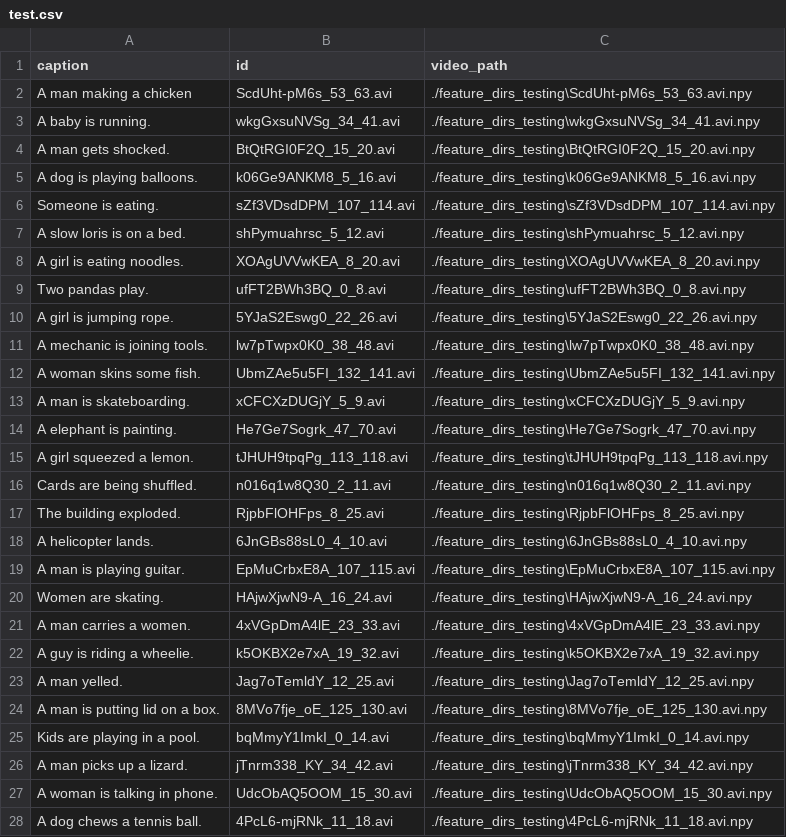
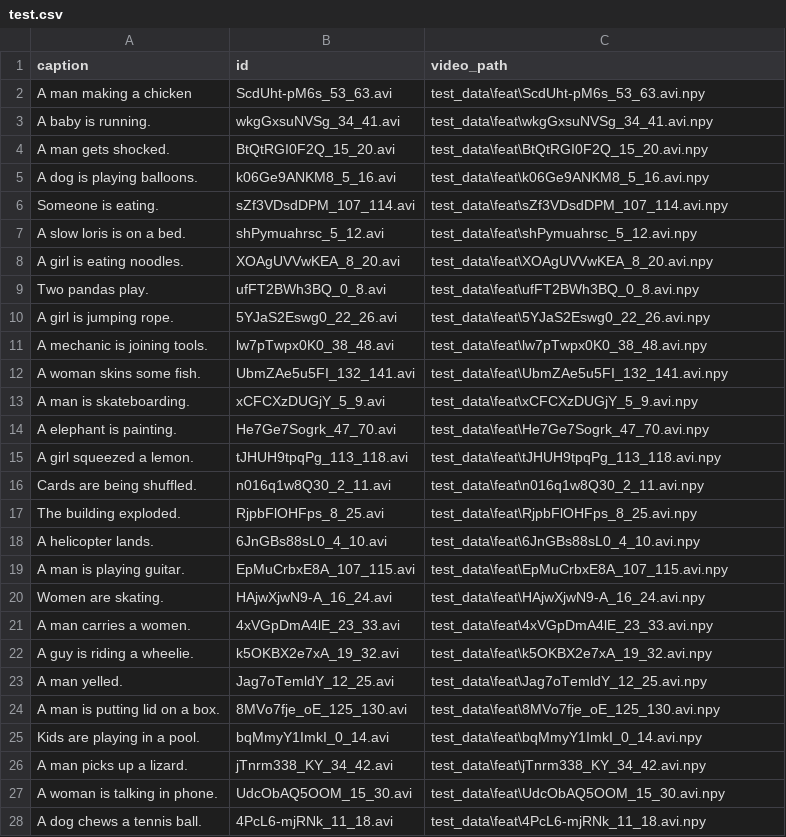
Before and after one commit to siqisiqisiqisiqi/hw2, a CSV file: Processed_data/test.csv, drawn as a sheet; only a part is shown; the diff covers the shown part only.

```diff
--- a/Processed_data/test.csv
+++ b/Processed_data/test.csv
@@ -1,28 +1,28 @@
 caption,id,video_path
-A man making a chicken,ScdUht-pM6s_53_63.avi,./feature_dirs_testing\ScdUht-pM6s_53_63.avi.npy
-A baby is running.,wkgGxsuNVSg_34_41.avi,./feature_dirs_testing\wkgGxsuNVSg_34_41.avi.npy
-A man gets shocked.,BtQtRGI0F2Q_15_20.avi,./feature_dirs_testing\BtQtRGI0F2Q_15_20.avi.npy
-A dog is playing balloons.,k06Ge9ANKM8_5_16.avi,./feature_dirs_testing\k06Ge9ANKM8_5_16.avi.npy
-Someone is eating.,sZf3VDsdDPM_107_114.avi,./feature_dirs_testing\sZf3VDsdDPM_107_114.avi.npy
-A slow loris is on a bed.,shPymuahrsc_5_12.avi,./feature_dirs_testing\shPymuahrsc_5_12.avi.npy
-A girl is eating noodles.,XOAgUVVwKEA_8_20.avi,./feature_dirs_testing\XOAgUVVwKEA_8_20.avi.npy
-Two pandas play.,ufFT2BWh3BQ_0_8.avi,./feature_dirs_testing\ufFT2BWh3BQ_0_8.avi.npy
-A girl is jumping rope.,5YJaS2Eswg0_22_26.avi,./feature_dirs_testing\5YJaS2Eswg0_22_26.avi.npy
-A mechanic is joining tools.,lw7pTwpx0K0_38_48.avi,./feature_dirs_testing\lw7pTwpx0K0_38_48.avi.npy
-A woman skins some fish.,UbmZAe5u5FI_132_141.avi,./feature_dirs_testing\UbmZAe5u5FI_132_141.avi.npy
-A man is skateboarding.,xCFCXzDUGjY_5_9.avi,./feature_dirs_testing\xCFCXzDUGjY_5_9.avi.npy
-A elephant is painting.,He7Ge7Sogrk_47_70.avi,./feature_dirs_testing\He7Ge7Sogrk_47_70.avi.npy
-A girl squeezed a lemon.,tJHUH9tpqPg_113_118.avi,./feature_dirs_testing\tJHUH9tpqPg_113_118.avi.npy
-Cards are being shuffled.,n016q1w8Q30_2_11.avi,./feature_dirs_testing\n016q1w8Q30_2_11.avi.npy
-The building exploded.,RjpbFlOHFps_8_25.avi,./feature_dirs_testing\RjpbFlOHFps_8_25.avi.npy
-A helicopter lands.,6JnGBs88sL0_4_10.avi,./feature_dirs_testing\6JnGBs88sL0_4_10.avi.npy
-A man is playing guitar.,EpMuCrbxE8A_107_115.avi,./feature_dirs_testing\EpMuCrbxE8A_107_115.avi.npy
-Women are skating.,HAjwXjwN9-A_16_24.avi,./feature_dirs_testing\HAjwXjwN9-A_16_24.avi.npy
-A man carries a women.,4xVGpDmA4lE_23_33.avi,./feature_dirs_testing\4xVGpDmA4lE_23_33.avi.npy
-A guy is riding a wheelie.,k5OKBX2e7xA_19_32.avi,./feature_dirs_testing\k5OKBX2e7xA_19_32.avi.npy
-A man yelled.,Jag7oTemldY_12_25.avi,./feature_dirs_testing\Jag7oTemldY_12_25.avi.npy
-A man is putting lid on a box.,8MVo7fje_oE_125_130.avi,./feature_dirs_testing\8MVo7fje_oE_125_130.avi.npy
-Kids are playing in a pool.,bqMmyY1ImkI_0_14.avi,./feature_dirs_testing\bqMmyY1ImkI_0_14.avi.npy
-A man picks up a lizard.,jTnrm338_KY_34_42.avi,./feature_dirs_testing\jTnrm338_KY_34_42.avi.npy
-A woman is talking in phone.,UdcObAQ5OOM_15_30.avi,./feature_dirs_testing\UdcObAQ5OOM_15_30.avi.npy
-A dog chews a tennis ball.,4PcL6-mjRNk_11_18.avi,./feature_dirs_testing\4PcL6-mjRNk_11_18.avi.npy
+A man making a chicken,ScdUht-pM6s_53_63.avi,test_data\feat\ScdUht-pM6s_53_63.avi.npy
+A baby is running.,wkgGxsuNVSg_34_41.avi,test_data\feat\wkgGxsuNVSg_34_41.avi.npy
+A man gets shocked.,BtQtRGI0F2Q_15_20.avi,test_data\feat\BtQtRGI0F2Q_15_20.avi.npy
+A dog is playing balloons.,k06Ge9ANKM8_5_16.avi,test_data\feat\k06Ge9ANKM8_5_16.avi.npy
+Someone is eating.,sZf3VDsdDPM_107_114.avi,test_data\feat\sZf3VDsdDPM_107_114.avi.npy
+A slow loris is on a bed.,shPymuahrsc_5_12.avi,test_data\feat\shPymuahrsc_5_12.avi.npy
+A girl is eating noodles.,XOAgUVVwKEA_8_20.avi,test_data\feat\XOAgUVVwKEA_8_20.avi.npy
+Two pandas play.,ufFT2BWh3BQ_0_8.avi,test_data\feat\ufFT2BWh3BQ_0_8.avi.npy
+A girl is jumping rope.,5YJaS2Eswg0_22_26.avi,test_data\feat\5YJaS2Eswg0_22_26.avi.npy
+A mechanic is joining tools.,lw7pTwpx0K0_38_48.avi,test_data\feat\lw7pTwpx0K0_38_48.avi.npy
+A woman skins some fish.,UbmZAe5u5FI_132_141.avi,test_data\feat\UbmZAe5u5FI_132_141.avi.npy
+A man is skateboarding.,xCFCXzDUGjY_5_9.avi,test_data\feat\xCFCXzDUGjY_5_9.avi.npy
+A elephant is painting.,He7Ge7Sogrk_47_70.avi,test_data\feat\He7Ge7Sogrk_47_70.avi.npy
+A girl squeezed a lemon.,tJHUH9tpqPg_113_118.avi,test_data\feat\tJHUH9tpqPg_113_118.avi.npy
+Cards are being shuffled.,n016q1w8Q30_2_11.avi,test_data\feat\n016q1w8Q30_2_11.avi.npy
+The building exploded.,RjpbFlOHFps_8_25.avi,test_data\feat\RjpbFlOHFps_8_25.avi.npy
+A helicopter lands.,6JnGBs88sL0_4_10.avi,test_data\feat\6JnGBs88sL0_4_10.avi.npy
+A man is playing guitar.,EpMuCrbxE8A_107_115.avi,test_data\feat\EpMuCrbxE8A_107_115.avi.npy
+Women are skating.,HAjwXjwN9-A_16_24.avi,test_data\feat\HAjwXjwN9-A_16_24.avi.npy
+A man carries a women.,4xVGpDmA4lE_23_33.avi,test_data\feat\4xVGpDmA4lE_23_33.avi.npy
+A guy is riding a wheelie.,k5OKBX2e7xA_19_32.avi,test_data\feat\k5OKBX2e7xA_19_32.avi.npy
+A man yelled.,Jag7oTemldY_12_25.avi,test_data\feat\Jag7oTemldY_12_25.avi.npy
+A man is putting lid on a box.,8MVo7fje_oE_125_130.avi,test_data\feat\8MVo7fje_oE_125_130.avi.npy
+Kids are playing in a pool.,bqMmyY1ImkI_0_14.avi,test_data\feat\bqMmyY1ImkI_0_14.avi.npy
+A man picks up a lizard.,jTnrm338_KY_34_42.avi,test_data\feat\jTnrm338_KY_34_42.avi.npy
+A woman is talking in phone.,UdcObAQ5OOM_15_30.avi,test_data\feat\UdcObAQ5OOM_15_30.avi.npy
+A dog chews a tennis ball.,4PcL6-mjRNk_11_18.avi,test_data\feat\4PcL6-mjRNk_11_18.avi.npy
```
Also changed, not shown: 73 edited cells elsewhere in this file, 6 other files.
